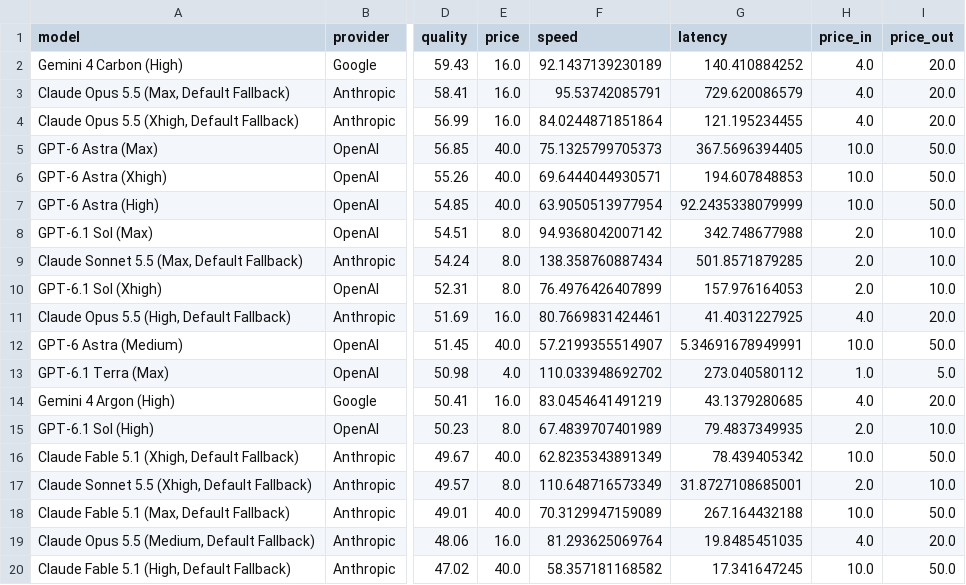
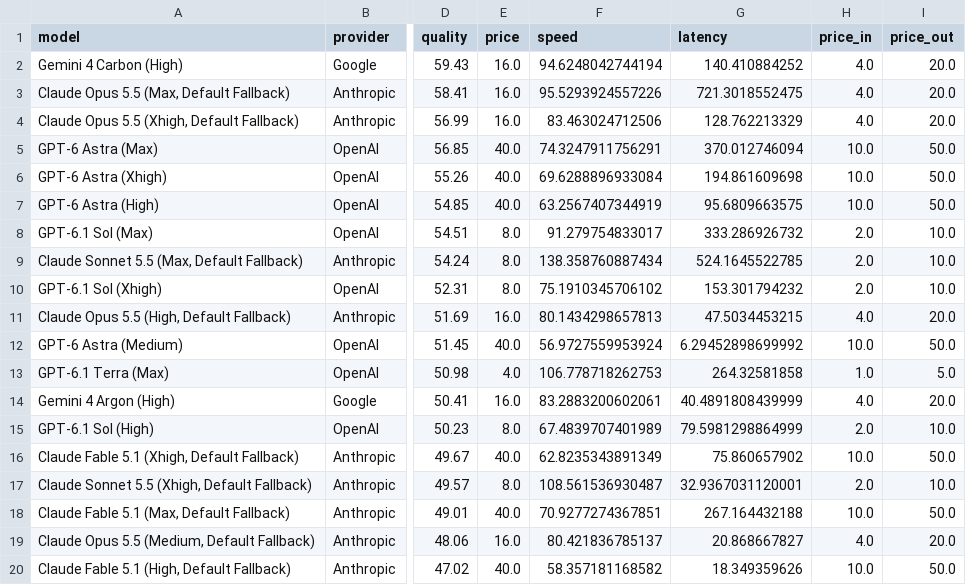
Before and after one commit to Avo-Sarkissian/AI-Frontier-Database, a CSV file: data/raw/aa_models.csv, drawn as a sheet; only a part is shown, gaps mark what is left out; the diff covers the shown part only; the diff names each change by its address in the sheet, - before the commit and + after, or states it on an @@ line.

```diff
--- a/data/raw/aa_models.csv
+++ b/data/raw/aa_models.csv
-F2 (speed): 92.1437139230189
+F2 (speed): 94.6248042744194
-F3 (speed): 95.53742085791
+F3 (speed): 95.5293924557226
-G3 (latency): 729.620086579
+G3 (latency): 721.3018552475
-F4 (speed): 84.0244871851864
+F4 (speed): 83.463024712506
-G4 (latency): 121.195234455
+G4 (latency): 128.762213329
-F5 (speed): 75.1325799705373
+F5 (speed): 74.3247911756291
-G5 (latency): 367.5696394405
+G5 (latency): 370.012746094
-F6 (speed): 69.6444044930571
+F6 (speed): 69.6288896933084
-G6 (latency): 194.607848853
+G6 (latency): 194.861609698
-F7 (speed): 63.9050513977954
+F7 (speed): 63.2567407344919
-G7 (latency): 92.2435338079999
+G7 (latency): 95.6809663575
-F8 (speed): 94.9368042007142
+F8 (speed): 91.279754833017
-G8 (latency): 342.748677988
+G8 (latency): 333.286926732
-G9 (latency): 501.8571879285
+G9 (latency): 524.1645522785
-F10 (speed): 76.4976426407899
+F10 (speed): 75.1910345706102
-G10 (latency): 157.976164053
+G10 (latency): 153.301794232
-F11 (speed): 80.7669831424461
+F11 (speed): 80.1434298657813
-G11 (latency): 41.4031227925
+G11 (latency): 47.5034453215
-F12 (speed): 57.2199355514907
+F12 (speed): 56.9727559953924
-G12 (latency): 5.34691678949991
+G12 (latency): 6.29452898699992
-F13 (speed): 110.033948692702
+F13 (speed): 106.778718262753
-G13 (latency): 273.040580112
+G13 (latency): 264.32581858
-F14 (speed): 83.0454641491219
+F14 (speed): 83.2883200602061
-G14 (latency): 43.1379280685
+G14 (latency): 40.4891808439999
-G15 (latency): 79.4837349935
+G15 (latency): 79.5981298864999
-G16 (latency): 78.439405342
+G16 (latency): 75.860657902
-F17 (speed): 110.648716573349
+F17 (speed): 108.561536930487
-G17 (latency): 31.8727108685001
+G17 (latency): 32.9367031120001
-F18 (speed): 70.3129947159089
+F18 (speed): 70.9277274367851
-F19 (speed): 81.293625069764
+F19 (speed): 80.421836785137
-G19 (latency): 19.8485451035
+G19 (latency): 20.868667827
-G20 (latency): 17.341647245
+G20 (latency): 18.349359626
```
Also changed, not shown: 2 added rows, 1 removed row and 77 edited cells elsewhere in this file, data/carried/open_weight_names.csv, data/raw/aa_local_arch_unresolved.csv, 11 other files.
